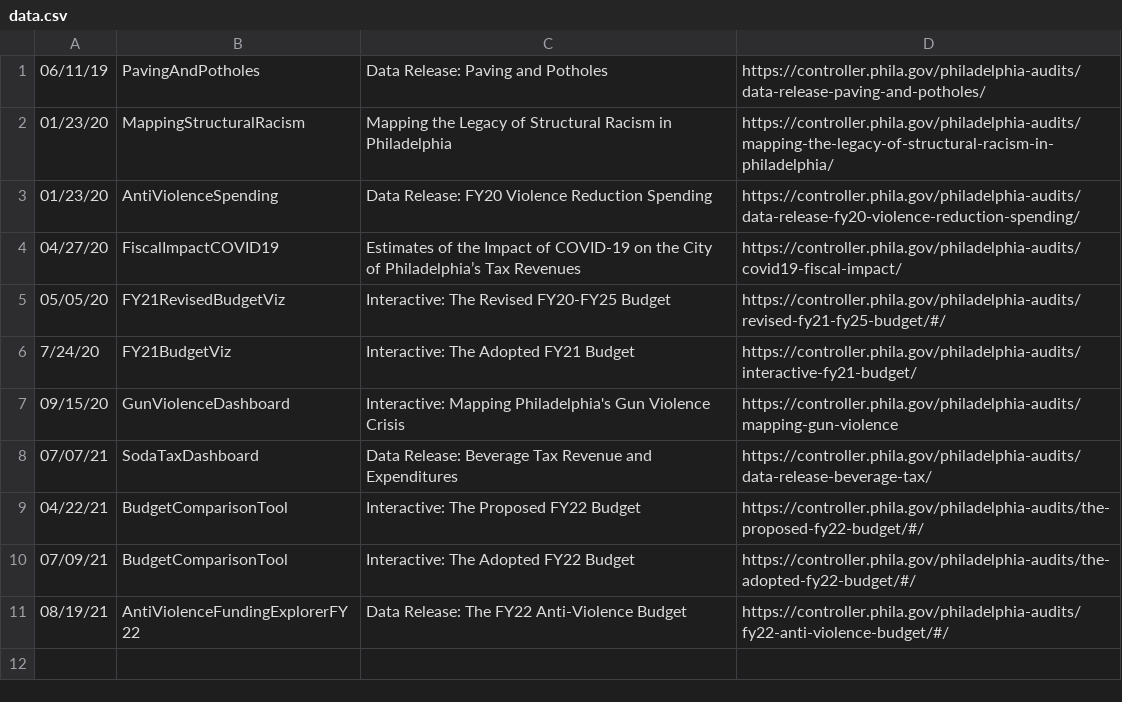
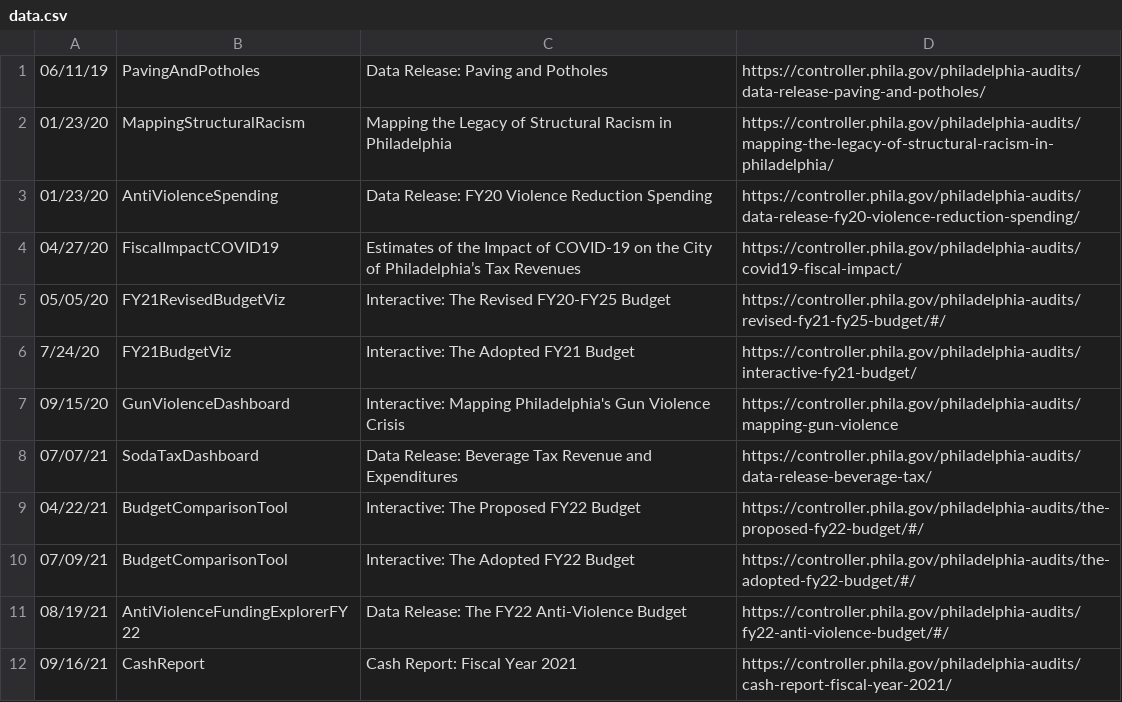
Before and after one commit to PhilaController/visualizations, a CSV file: data.csv, drawn as a sheet; the diff names each change by its address in the sheet, - before the commit and + after, or states it on an @@ line.

Commit message:
update with cash report

```diff
--- a/data.csv
+++ b/data.csv
+row 12: 09/16/21 | CashReport | Cash Report: Fiscal Year 2021 | https://controller.phila.gov/philadelphia-audits/cash-report-fiscal-year-2021/
```
Also changed, not shown: 1 other file.
